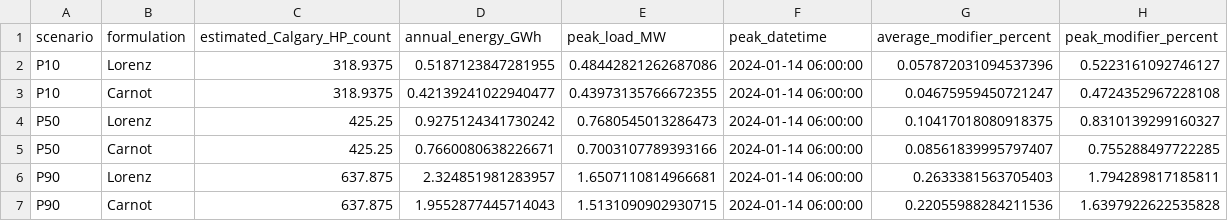
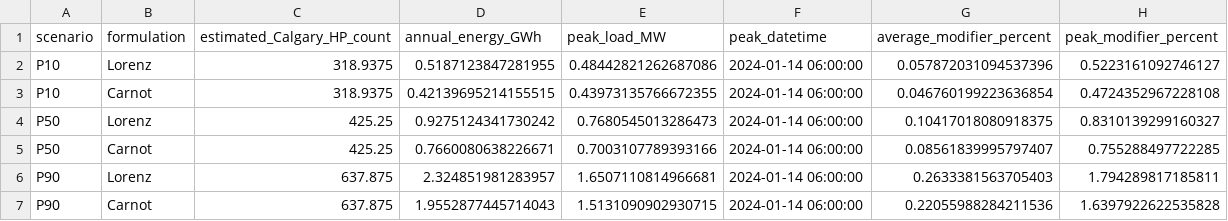
Before and after one commit to pardis-abb/HeatPump_Load_Forecasting, a CSV file: results/scenarios/scenario_summary.csv, drawn as a sheet.

Commit message:
Add heat pump forecasting workflow with validation and scenarios

```diff
--- a/results/scenarios/scenario_summary.csv
+++ b/results/scenarios/scenario_summary.csv
@@ -2,3 +2,3 @@ scenario,formulation,estimated_Calgary_HP_count,annual_energy_GWh,peak_load_MW,p
 P10,Lorenz,318.9375,0.5187123847281955,0.48442821262687086,2024-01-14 06:00:00,0.057872031094537396,0.5223161092746127
-P10,Carnot,318.9375,0.42139241022940477,0.43973135766672355,2024-01-14 06:00:00,0.04675959450721247,0.4724352967228108
+P10,Carnot,318.9375,0.42139695214155515,0.43973135766672355,2024-01-14 06:00:00,0.046760199223636854,0.4724352967228108
 P50,Lorenz,425.25,0.9275124341730242,0.7680545013286473,2024-01-14 06:00:00,0.10417018080918375,0.8310139299160327
```
Also changed, not shown: 2 other files.
